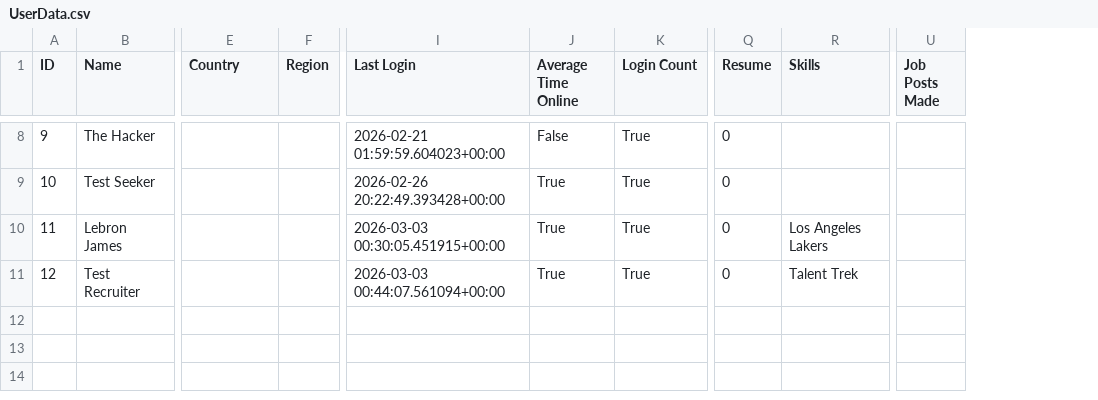
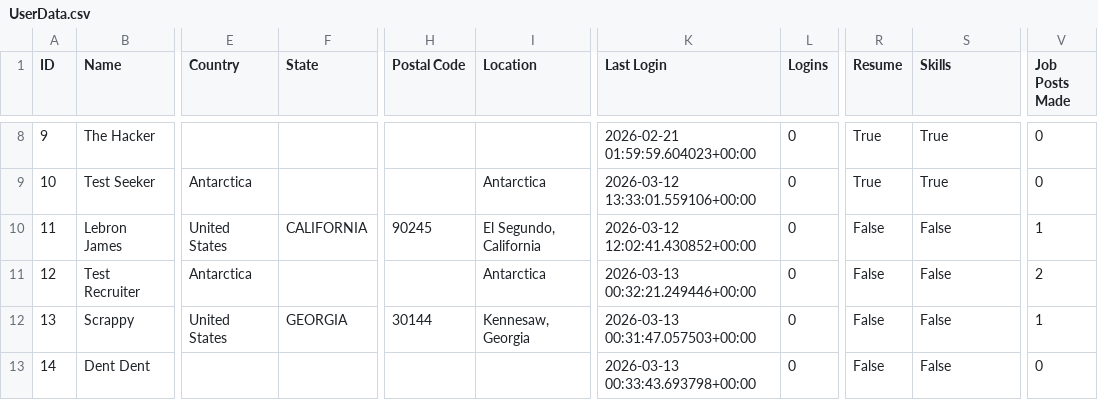
Before and after one commit to Bobbyiii21/TalentTrek, a CSV file: accounts/UserData.csv, drawn as a sheet; only a part is shown, gaps mark what is left out; removed rows and columns are numbered as before the commit, all else as after; rows hold the shown columns only; the diff covers the shown part only; the diff names each change by its address in the sheet, - before the commit and + after, or states it on an @@ line.

```diff
--- a/accounts/UserData.csv
+++ b/accounts/UserData.csv
-column F (Region), empty
+column F (State), row 10: CALIFORNIA
+column H (Postal Code), row 10: 90245
+column I (Location), rows 9-11: Antarctica | El Segundo, California | Antarctica
-column J (Average Time Online), rows 8-11: False | True | True | True
-column K (Login Count), rows 8-11: all True
+column L (Logins), rows 8-11: all 0
-R8:R9 (Resume): 0
+R8:R9 (Resume): True
-S8:S9 (Skills): (empty)
+S8:S9 (Skills): True
-V8:V9 (Job Posts Made): (empty)
+V8:V9 (Job Posts Made): 0
-E9 (Country): (empty)
+E9 (Country): Antarctica
-K9 (Last Login): 2026-02-26 20:22:49.393428+00:00
+K9 (Last Login): 2026-03-12 13:33:01.559106+00:00
-E10 (Country): (empty)
+E10 (Country): United States
-K10 (Last Login): 2026-03-03 00:30:05.451915+00:00
+K10 (Last Login): 2026-03-12 12:02:41.430852+00:00
-R10:R11 (Resume): 0
+R10:R11 (Resume): False
-S10 (Skills): Los Angeles Lakers
+S10 (Skills): False
-V10 (Job Posts Made): (empty)
+V10 (Job Posts Made): 1
-E11 (Country): (empty)
+E11 (Country): Antarctica
-K11 (Last Login): 2026-03-03 00:44:07.561094+00:00
+K11 (Last Login): 2026-03-13 00:32:21.249446+00:00
-S11 (Skills): Talent Trek
+S11 (Skills): False
-V11 (Job Posts Made): (empty)
+V11 (Job Posts Made): 2
+row 12: 13 | Scrappy | United States | GEORGIA | 30144 | Kennesaw, Georgia | 2026-03-13 00:31:47.057503+00:00 | 0 | False | False | 1
+row 13: 14 | Dent Dent |  |  |  |  | 2026-03-13 00:33:43.693798+00:00 | 0 | False | False | 0
```
Also changed, not shown: 54 edited cells elsewhere in this file, posting/JobPostingData.csv, 8 other files.
